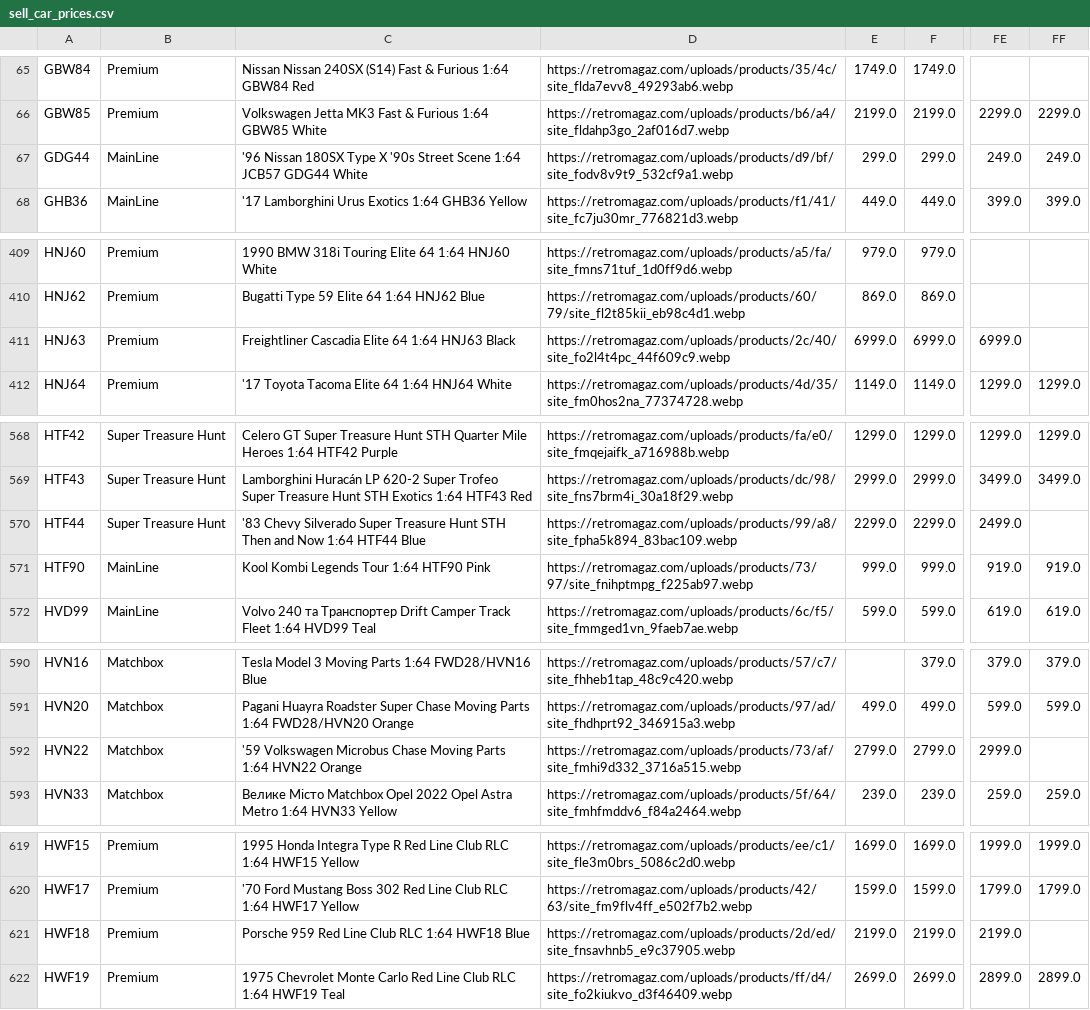
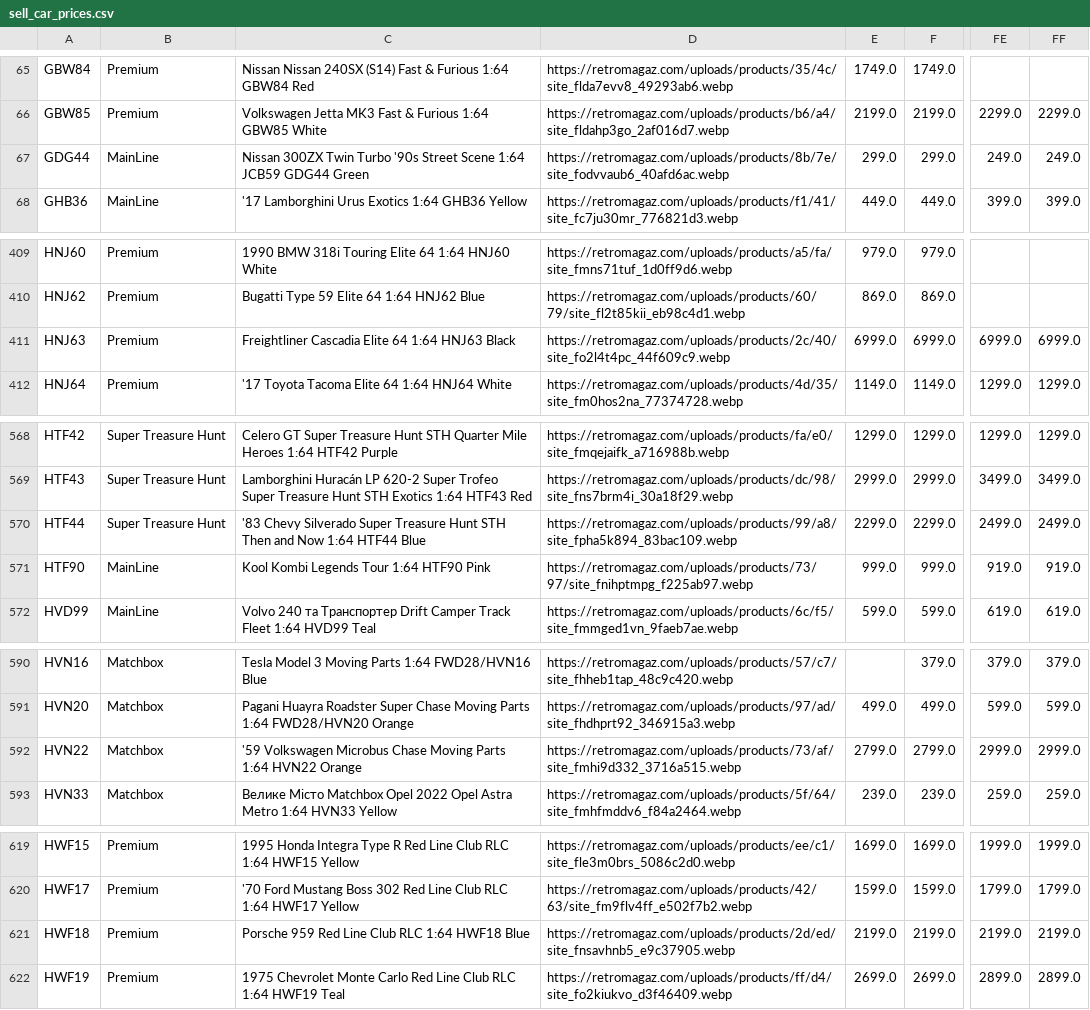
Before and after one commit to shady333/PriceParserRETRO, a CSV file: sell_car_prices.csv, drawn as a sheet; only a part is shown, gaps mark what is left out; the diff covers the shown part only; the diff names each change by its address in the sheet, - before the commit and + after, or states it on an @@ line.

```diff
--- a/sell_car_prices.csv
+++ b/sell_car_prices.csv
-C67: '96 Nissan 180SX Type X '90s Street Scene 1:64 JCB57 GDG44 White
+C67: Nissan 300ZX Twin Turbo '90s Street Scene 1:64 JCB59 GDG44 Green
-D67: https://retromagaz.com/uploads/products/d9/bf/site_fodv8v9t9_532cf9a1.webp
+D67: https://retromagaz.com/uploads/products/8b/7e/site_fodvvaub6_40afd6ac.webp
-FF411: (empty)
+FF411: 6999.0
-FF570: (empty)
+FF570: 2499.0
-FF592: (empty)
+FF592: 2999.0
-FF621: (empty)
+FF621: 2199.0
```
Also changed, not shown: 2 edited cells elsewhere in this file, 3 other files.
